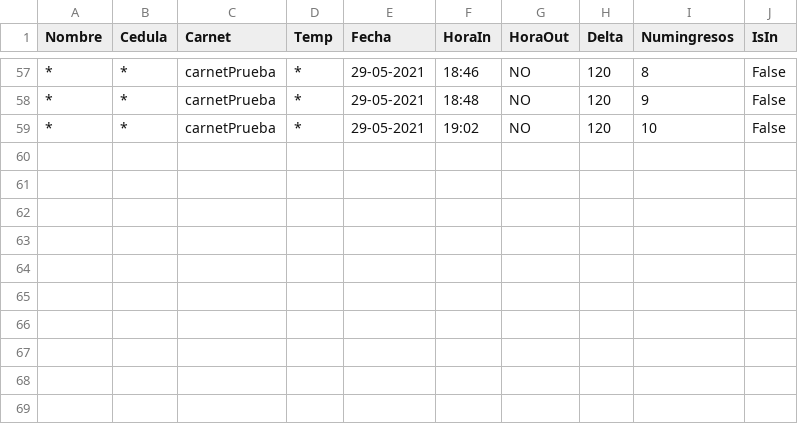
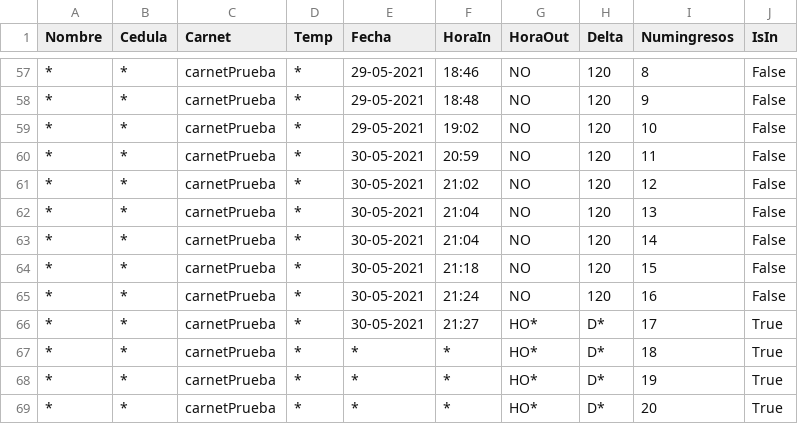
Before and after one commit to julianVelandia/UI_RETEDECON, a CSV file: src/models/data/DB.csv, drawn as a sheet; only a part is shown, gaps mark what is left out; the diff names each change by its address in the sheet, - before the commit and + after, or states it on an @@ line.

```diff
--- a/src/models/data/DB.csv
+++ b/src/models/data/DB.csv
+row 60: * | * | carnetPrueba | * | 30-05-2021 | 20:59 | NO | 120 | 11 | False
+row 61: * | * | carnetPrueba | * | 30-05-2021 | 21:02 | NO | 120 | 12 | False
+row 62: * | * | carnetPrueba | * | 30-05-2021 | 21:04 | NO | 120 | 13 | False
+row 63: * | * | carnetPrueba | * | 30-05-2021 | 21:04 | NO | 120 | 14 | False
+row 64: * | * | carnetPrueba | * | 30-05-2021 | 21:18 | NO | 120 | 15 | False
+row 65: * | * | carnetPrueba | * | 30-05-2021 | 21:24 | NO | 120 | 16 | False
+row 66: * | * | carnetPrueba | * | 30-05-2021 | 21:27 | HO* | D* | 17 | True
+row 67: * | * | carnetPrueba | * | * | * | HO* | D* | 18 | True
+row 68: * | * | carnetPrueba | * | * | * | HO* | D* | 19 | True
+row 69: * | * | carnetPrueba | * | * | * | HO* | D* | 20 | True
```
Also changed, not shown: 3 other files.
